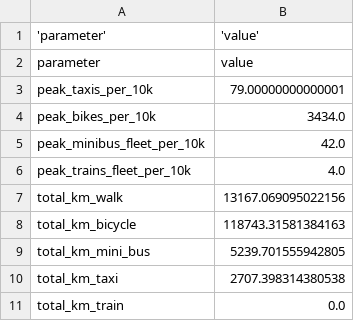
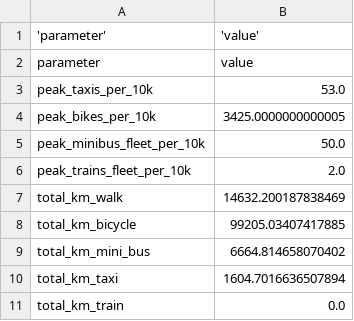
Before and after one commit to Stalkyyy/ecotopia-simulation, a CSV file: models/transport_simulations/city_profile.csv, drawn as a sheet.

Commit message:
fixed transport sim

```diff
--- a/models/transport_simulations/city_profile.csv
+++ b/models/transport_simulations/city_profile.csv
@@ -2,10 +2,10 @@
 parameter,value
-peak_taxis_per_10k,79.00000000000001
-peak_bikes_per_10k,3434.0
-peak_minibus_fleet_per_10k,42.0
-peak_trains_fleet_per_10k,4.0
-total_km_walk,13167.069095022156
-total_km_bicycle,118743.31581384163
-total_km_mini_bus,5239.701555942805
-total_km_taxi,2707.398314380538
+peak_taxis_per_10k,53.0
+peak_bikes_per_10k,3425.0000000000005
+peak_minibus_fleet_per_10k,50.0
+peak_trains_fleet_per_10k,2.0
+total_km_walk,14632.200187838469
+total_km_bicycle,99205.03407417885
+total_km_mini_bus,6664.814658070402
+total_km_taxi,1604.7016636507894
 total_km_train,0.0
```
Also changed, not shown: models/transport_simulations/france_transport_results.csv, 2 other files.
